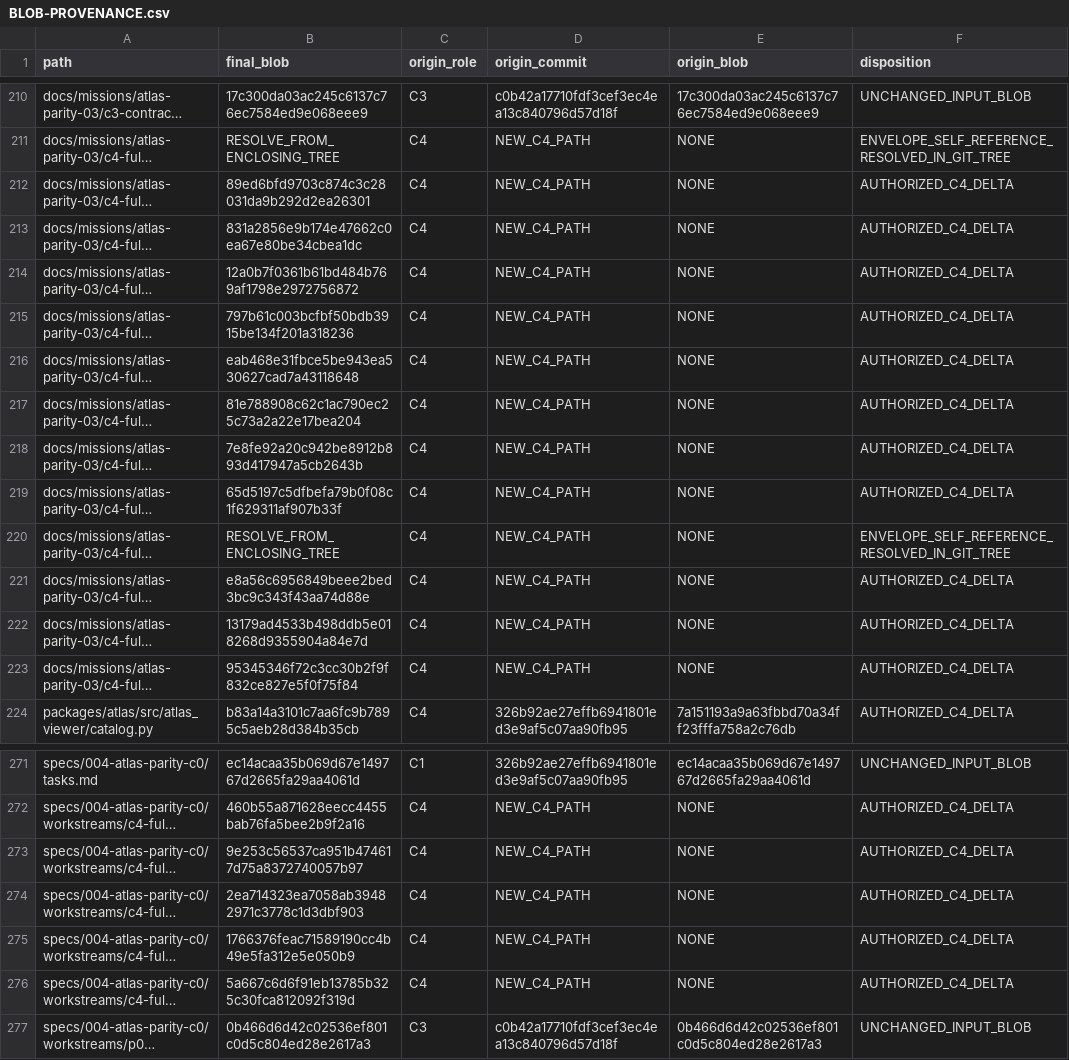
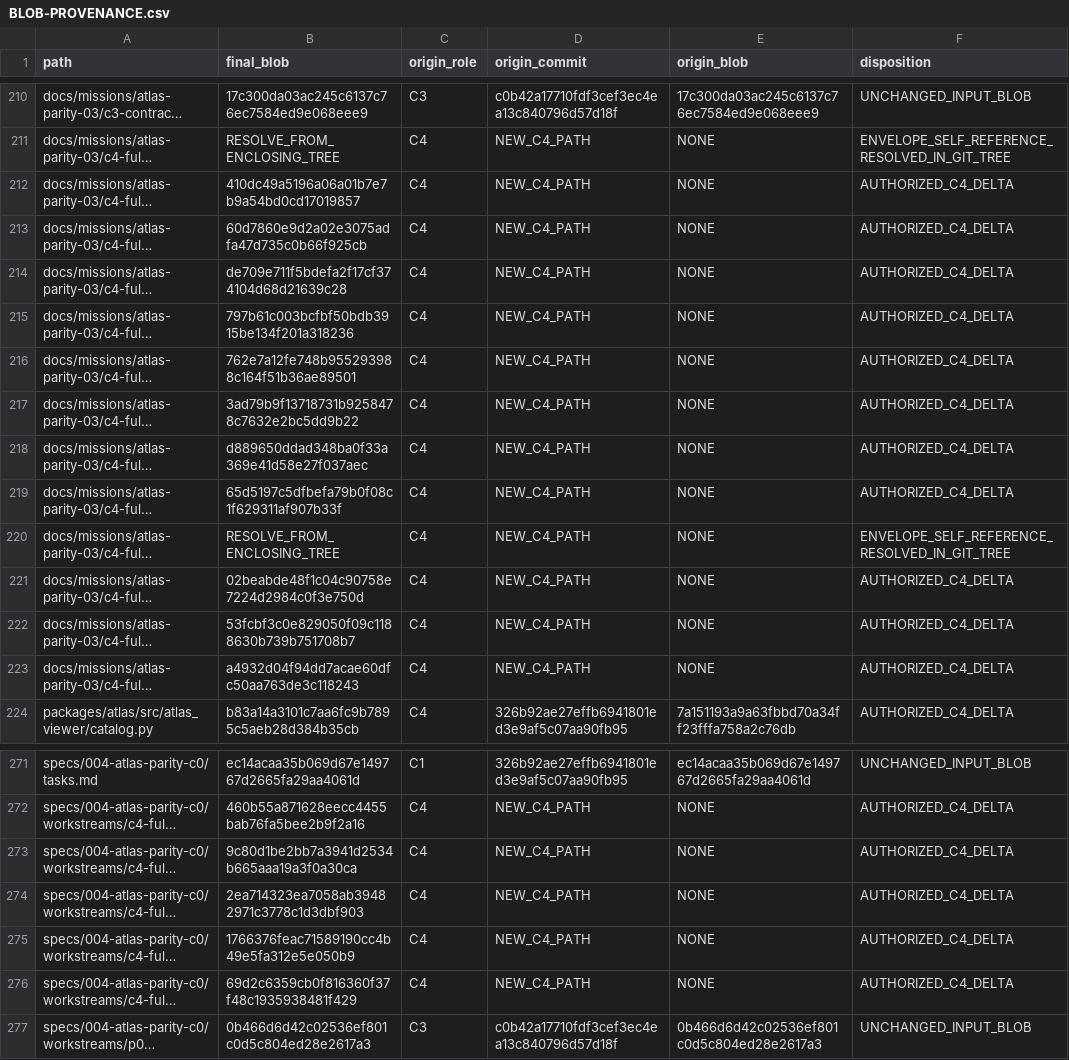
Before and after one commit to thalesvalente/Atlas, a CSV file: docs/missions/atlas-parity-03/c4-full-convergence/BLOB-PROVENANCE.csv, drawn as a sheet; only a part is shown, gaps mark what is left out; long unchanged cells end in …; the diff names each change by its address in the sheet, - before the commit and + after, or states it on an @@ line.

```diff
--- a/docs/missions/atlas-parity-03/c4-full-convergence/BLOB-PROVENANCE.csv
+++ b/docs/missions/atlas-parity-03/c4-full-convergence/BLOB-PROVENANCE.csv
-B212 (final_blob): 89ed6bfd9703c874c3c28031da9b292d2ea26301
+B212 (final_blob): 410dc49a5196a06a01b7e7b9a54bd0cd17019857
-B213 (final_blob): 831a2856e9b174e47662c0ea67e80be34cbea1dc
+B213 (final_blob): 60d7860e9d2a02e3075adfa47d735c0b66f925cb
-B214 (final_blob): 12a0b7f0361b61bd484b769af1798e2972756872
+B214 (final_blob): de709e711f5bdefa2f17cf374104d68d21639c28
-B216 (final_blob): eab468e31fbce5be943ea530627cad7a43118648
+B216 (final_blob): 762e7a12fe748b955293988c164f51b36ae89501
-B217 (final_blob): 81e788908c62c1ac790ec25c73a2a22e17bea204
+B217 (final_blob): 3ad79b9f13718731b9258478c7632e2bc5dd9b22
-B218 (final_blob): 7e8fe92a20c942be8912b893d417947a5cb2643b
+B218 (final_blob): d889650ddad348ba0f33a369e41d58e27f037aec
-B221 (final_blob): e8a56c6956849beee2bed3bc9c343f43aa74d88e
+B221 (final_blob): 02beabde48f1c04c90758e7224d2984c0f3e750d
-B222 (final_blob): 13179ad4533b498ddb5e018268d9355904a84e7d
+B222 (final_blob): 53fcbf3c0e829050f09c1188630b739b751708b7
-B223 (final_blob): 95345346f72c3cc30b2f9f832ce827e5f0f75f84
+B223 (final_blob): a4932d04f94dd7acae60dfc50aa763de3c118243
-B273 (final_blob): 9e253c56537ca951b474617d75a8372740057b97
+B273 (final_blob): 9c80d1be2bb7a3941d2534b665aaa19a3f0a30ca
-B276 (final_blob): 5a667c6d6f91eb13785b325c30fca812092f319d
+B276 (final_blob): 69d2c6359cb0f816360f37f48c1935938481f429
```
Also changed, not shown: docs/missions/atlas-parity-03/c4-full-convergence/TRACEABILITY-MATRIX.csv, 11 other files.
